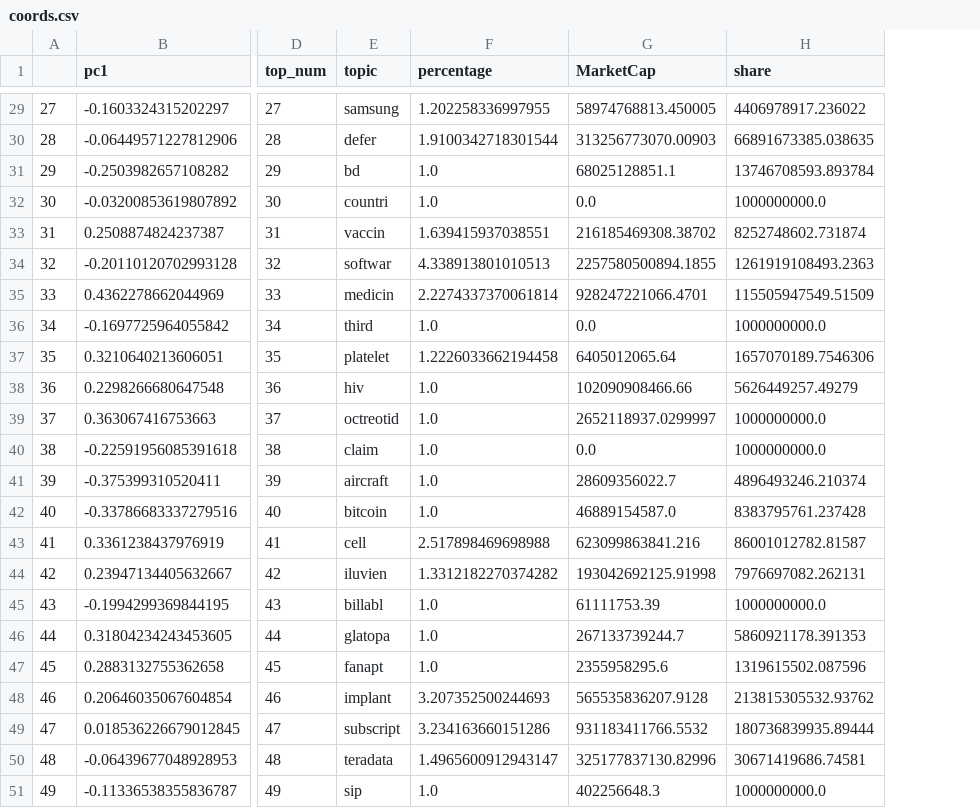
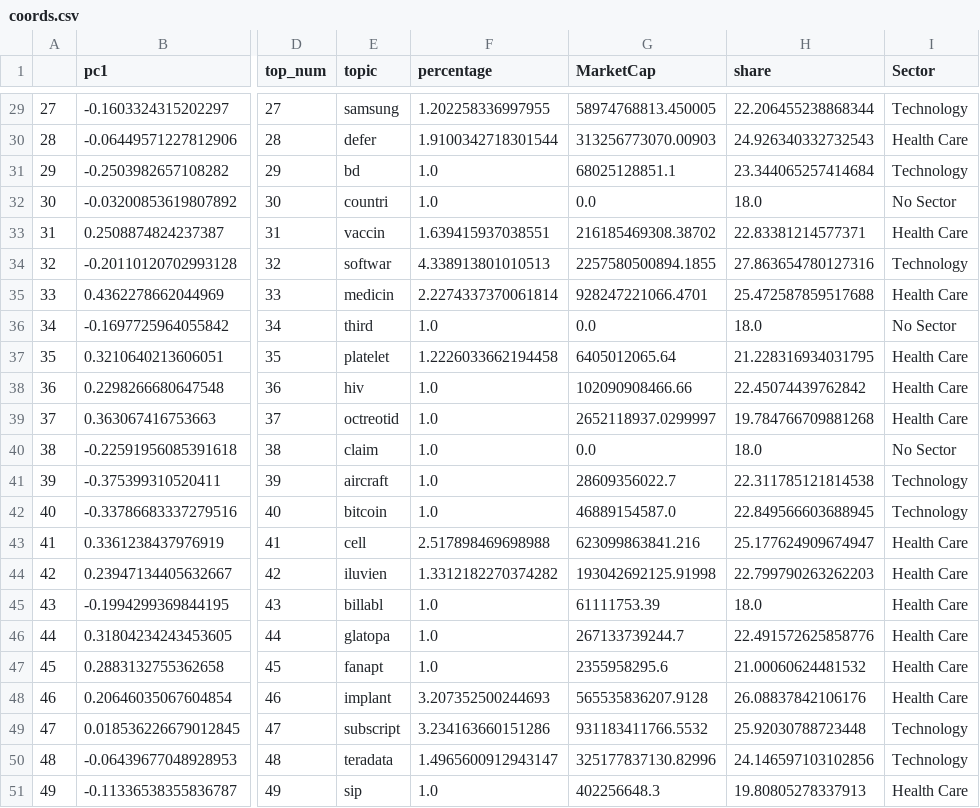
Before and after one commit to TheFedExpress/data608-final, a CSV file: coords.csv, drawn as a sheet; only a part is shown, gaps mark what is left out; the diff covers the shown part only; the diff names each change by its address in the sheet, - before the commit and + after, or states it on an @@ line.

Commit message:
sector

```diff
--- a/coords.csv
+++ b/coords.csv
+column I (Sector), rows 29-51: Technology | Health Care | Technology | No Sector | Health Care | Technology | Health Care | No Sector | Health Care | Health Care | Health Care | No Sector | Technology | Technology | Health Care | Health Care | Health Care | Health Care | Health Care | Health Care | Technology | Technology | Health Care
-H29 (share): 4406978917.236022
+H29 (share): 22.206455238868344
-H30 (share): 66891673385.038635
+H30 (share): 24.926340332732543
-H31 (share): 13746708593.893784
+H31 (share): 23.344065257414684
-H32 (share): 1000000000.0
+H32 (share): 18.0
-H33 (share): 8252748602.731874
+H33 (share): 22.83381214577371
-H34 (share): 1261919108493.2363
+H34 (share): 27.863654780127316
-H35 (share): 115505947549.51509
+H35 (share): 25.472587859517688
-H36 (share): 1000000000.0
+H36 (share): 18.0
-H37 (share): 1657070189.7546306
+H37 (share): 21.228316934031795
-H38 (share): 5626449257.49279
+H38 (share): 22.45074439762842
-H39 (share): 1000000000.0
+H39 (share): 19.784766709881268
-H40 (share): 1000000000.0
+H40 (share): 18.0
-H41 (share): 4896493246.210374
+H41 (share): 22.311785121814538
-H42 (share): 8383795761.237428
+H42 (share): 22.849566603688945
-H43 (share): 86001012782.81587
+H43 (share): 25.177624909674947
-H44 (share): 7976697082.262131
+H44 (share): 22.799790263262203
-H45 (share): 1000000000.0
+H45 (share): 18.0
-H46 (share): 5860921178.391353
+H46 (share): 22.491572625858776
-H47 (share): 1319615502.087596
+H47 (share): 21.00060624481532
-H48 (share): 213815305532.93762
+H48 (share): 26.08837842106176
-H49 (share): 180736839935.89444
+H49 (share): 25.92030788723448
-H50 (share): 30671419686.74581
+H50 (share): 24.146597103102856
-H51 (share): 1000000000.0
+H51 (share): 19.80805278337913
```
Also changed, not shown: 27 edited cells elsewhere in this file.
